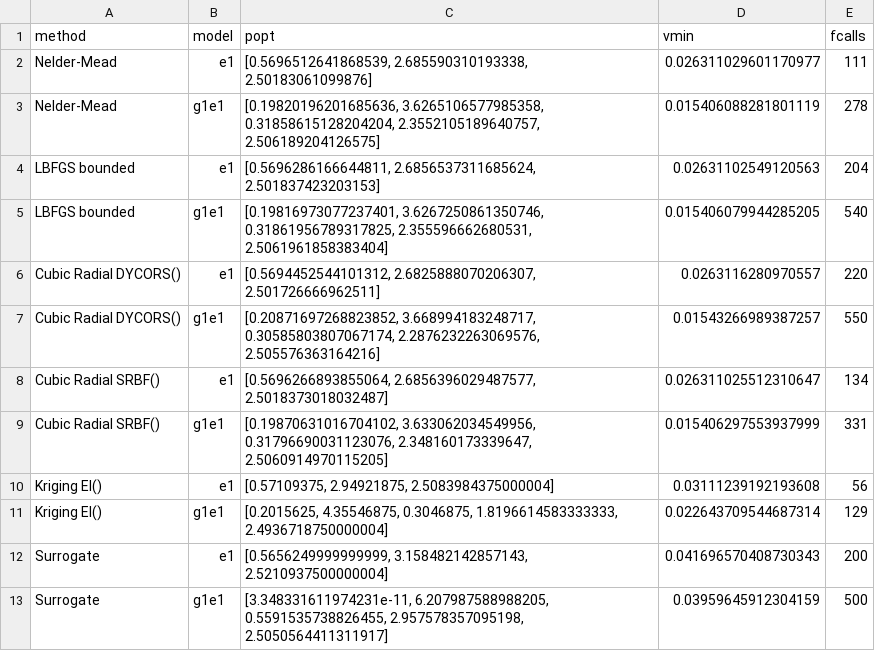
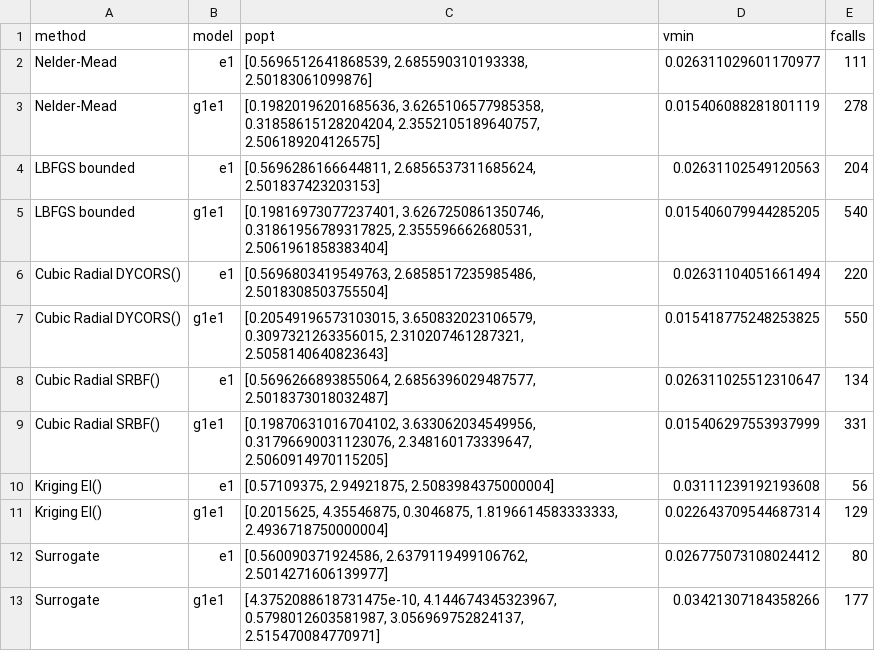
Before and after one commit to spalato/Surfit.jl, a CSV file: results/optim_results.csv, drawn as a sheet.

```diff
--- a/results/optim_results.csv
+++ b/results/optim_results.csv
@@ -5,4 +5,4 @@ LBFGS bounded,e1,"[0.5696286166644811, 2.6856537311685624, 2.501837423203153]",0
 LBFGS bounded,g1e1,"[0.19816973077237401, 3.6267250861350746, 0.31861956789317825, 2.355596662680531, 2.5061961858383404]",0.015406079944285205,540
-Cubic Radial DYCORS(),e1,"[0.5694452544101312, 2.6825888070206307, 2.501726666962511]",0.0263116280970557,220
-Cubic Radial DYCORS(),g1e1,"[0.20871697268823852, 3.668994183248717, 0.30585803807067174, 2.2876232263069576, 2.505576363164216]",0.01543266989387257,550
+Cubic Radial DYCORS(),e1,"[0.5696803419549763, 2.6858517235985486, 2.5018308503755504]",0.02631104051661494,220
+Cubic Radial DYCORS(),g1e1,"[0.20549196573103015, 3.650832023106579, 0.3097321263356015, 2.310207461287321, 2.5058140640823643]",0.015418775248253825,550
 Cubic Radial SRBF(),e1,"[0.5696266893855064, 2.6856396029487577, 2.5018373018032487]",0.026311025512310647,134
@@ -11,3 +11,3 @@ Kriging EI(),e1,"[0.57109375, 2.94921875, 2.5083984375000004]",0.031112391921936
 Kriging EI(),g1e1,"[0.2015625, 4.35546875, 0.3046875, 1.8196614583333333, 2.4936718750000004]",0.022643709544687314,129
-Surrogate,e1,"[0.5656249999999999, 3.158482142857143, 2.5210937500000004]",0.041696570408730343,200
-Surrogate,g1e1,"[3.348331611974231e-11, 6.207987588988205, 0.5591535738826455, 2.957578357095198, 2.5050564411311917]",0.03959645912304159,500
+Surrogate,e1,"[0.560090371924586, 2.6379119499106762, 2.5014271606139977]",0.026775073108024412,80
+Surrogate,g1e1,"[4.3752088618731475e-10, 4.144674345323967, 0.5798012603581987, 3.056969752824137, 2.515470084770971]",0.03421307184358266,177
```
Also changed, not shown: 1 other file.
